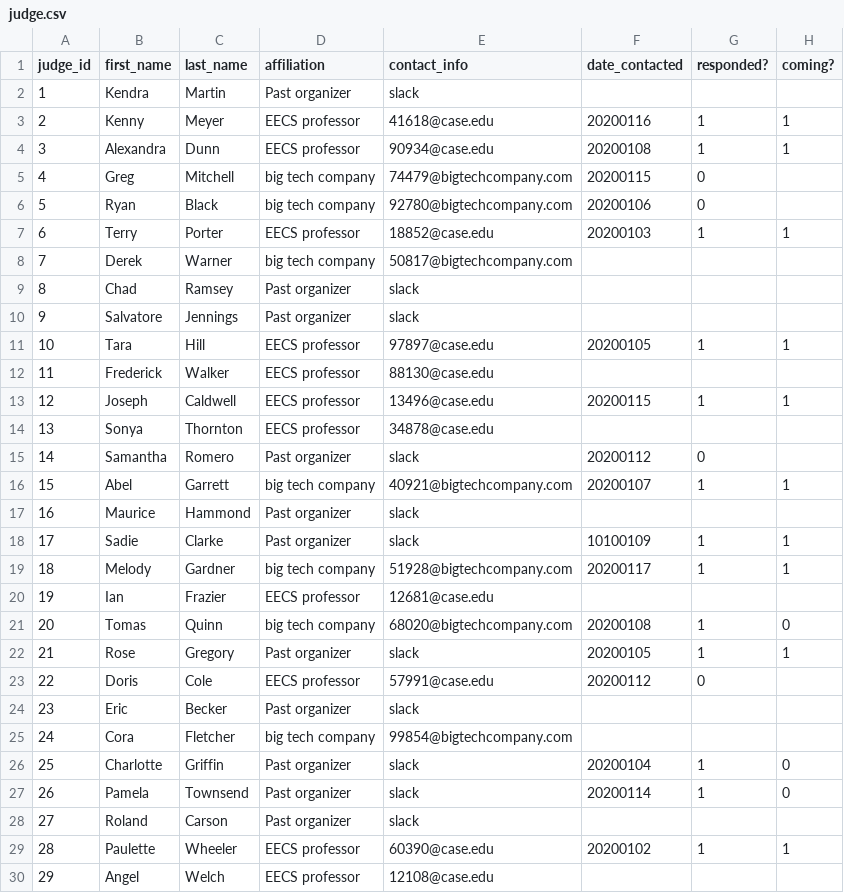
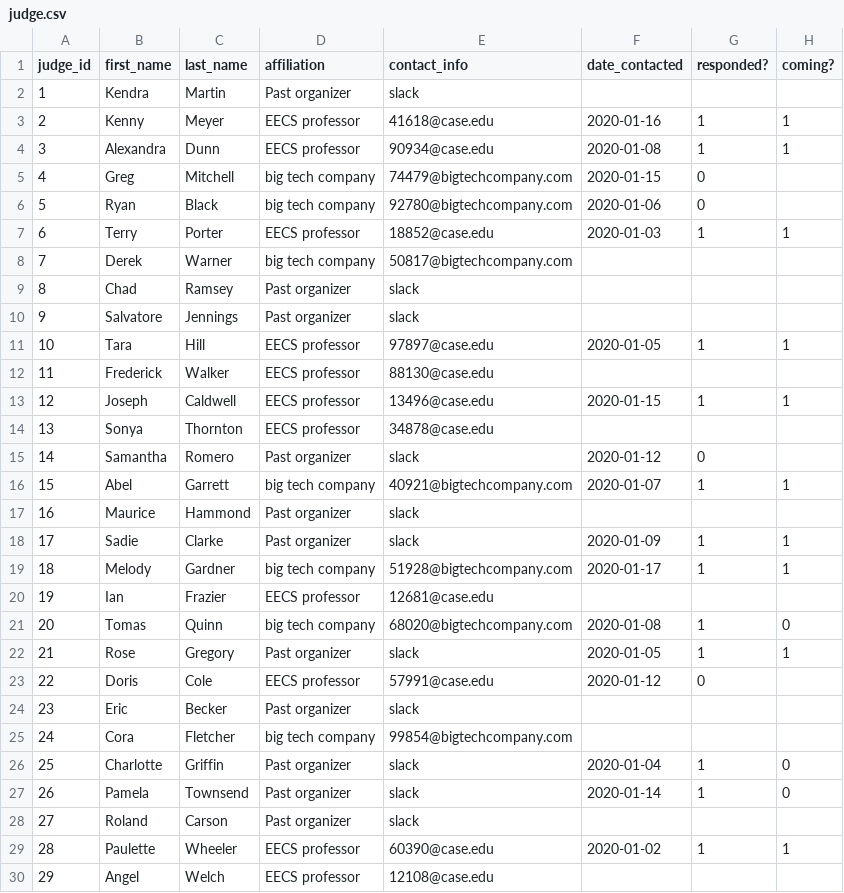
Before and after one commit to HackCWRU/website, a CSV file: judge.csv, drawn as a sheet; only a part is shown; the diff covers the shown part only.

Commit message:
add sample queries, fix date format and track names in judgesProject

```diff
--- a/judge.csv
+++ b/judge.csv
@@ -2,7 +2,7 @@ judge_id,first_name,last_name,affiliation,contact_info,date_contacted,responded?
 1,Kendra,Martin,Past organizer,slack,,,
-2,Kenny,Meyer,EECS professor,41618@case.edu,20200116,1,1
-3,Alexandra,Dunn,EECS professor,90934@case.edu,20200108,1,1
-4,Greg,Mitchell,big tech company,74479@bigtechcompany.com,20200115,0,
-5,Ryan,Black,big tech company,92780@bigtechcompany.com,20200106,0,
-6,Terry,Porter,EECS professor,18852@case.edu,20200103,1,1
+2,Kenny,Meyer,EECS professor,41618@case.edu,2020-01-16,1,1
+3,Alexandra,Dunn,EECS professor,90934@case.edu,2020-01-08,1,1
+4,Greg,Mitchell,big tech company,74479@bigtechcompany.com,2020-01-15,0,
+5,Ryan,Black,big tech company,92780@bigtechcompany.com,2020-01-06,0,
+6,Terry,Porter,EECS professor,18852@case.edu,2020-01-03,1,1
 7,Derek,Warner,big tech company,50817@bigtechcompany.com,,,
@@ -10,21 +10,21 @@ judge_id,first_name,last_name,affiliation,contact_info,date_contacted,responded?
 9,Salvatore,Jennings,Past organizer,slack,,,
-10,Tara,Hill,EECS professor,97897@case.edu,20200105,1,1
+10,Tara,Hill,EECS professor,97897@case.edu,2020-01-05,1,1
 11,Frederick,Walker,EECS professor,88130@case.edu,,,
-12,Joseph,Caldwell,EECS professor,13496@case.edu,20200115,1,1
+12,Joseph,Caldwell,EECS professor,13496@case.edu,2020-01-15,1,1
 13,Sonya,Thornton,EECS professor,34878@case.edu,,,
-14,Samantha,Romero,Past organizer,slack,20200112,0,
-15,Abel,Garrett,big tech company,40921@bigtechcompany.com,20200107,1,1
+14,Samantha,Romero,Past organizer,slack,2020-01-12,0,
+15,Abel,Garrett,big tech company,40921@bigtechcompany.com,2020-01-07,1,1
 16,Maurice,Hammond,Past organizer,slack,,,
-17,Sadie,Clarke,Past organizer,slack,10100109,1,1
-18,Melody,Gardner,big tech company,51928@bigtechcompany.com,20200117,1,1
+17,Sadie,Clarke,Past organizer,slack,2020-01-09,1,1
+18,Melody,Gardner,big tech company,51928@bigtechcompany.com,2020-01-17,1,1
 19,Ian,Frazier,EECS professor,12681@case.edu,,,
-20,Tomas,Quinn,big tech company,68020@bigtechcompany.com,20200108,1,0
-21,Rose,Gregory,Past organizer,slack,20200105,1,1
-22,Doris,Cole,EECS professor,57991@case.edu,20200112,0,
+20,Tomas,Quinn,big tech company,68020@bigtechcompany.com,2020-01-08,1,0
+21,Rose,Gregory,Past organizer,slack,2020-01-05,1,1
+22,Doris,Cole,EECS professor,57991@case.edu,2020-01-12,0,
 23,Eric,Becker,Past organizer,slack,,,
 24,Cora,Fletcher,big tech company,99854@bigtechcompany.com,,,
-25,Charlotte,Griffin,Past organizer,slack,20200104,1,0
-26,Pamela,Townsend,Past organizer,slack,20200114,1,0
+25,Charlotte,Griffin,Past organizer,slack,2020-01-04,1,0
+26,Pamela,Townsend,Past organizer,slack,2020-01-14,1,0
 27,Roland,Carson,Past organizer,slack,,,
-28,Paulette,Wheeler,EECS professor,60390@case.edu,20200102,1,1
+28,Paulette,Wheeler,EECS professor,60390@case.edu,2020-01-02,1,1
 29,Angel,Welch,EECS professor,12108@case.edu,,,
```
Also changed, not shown: 26 edited cells elsewhere in this file, 7 other files.
